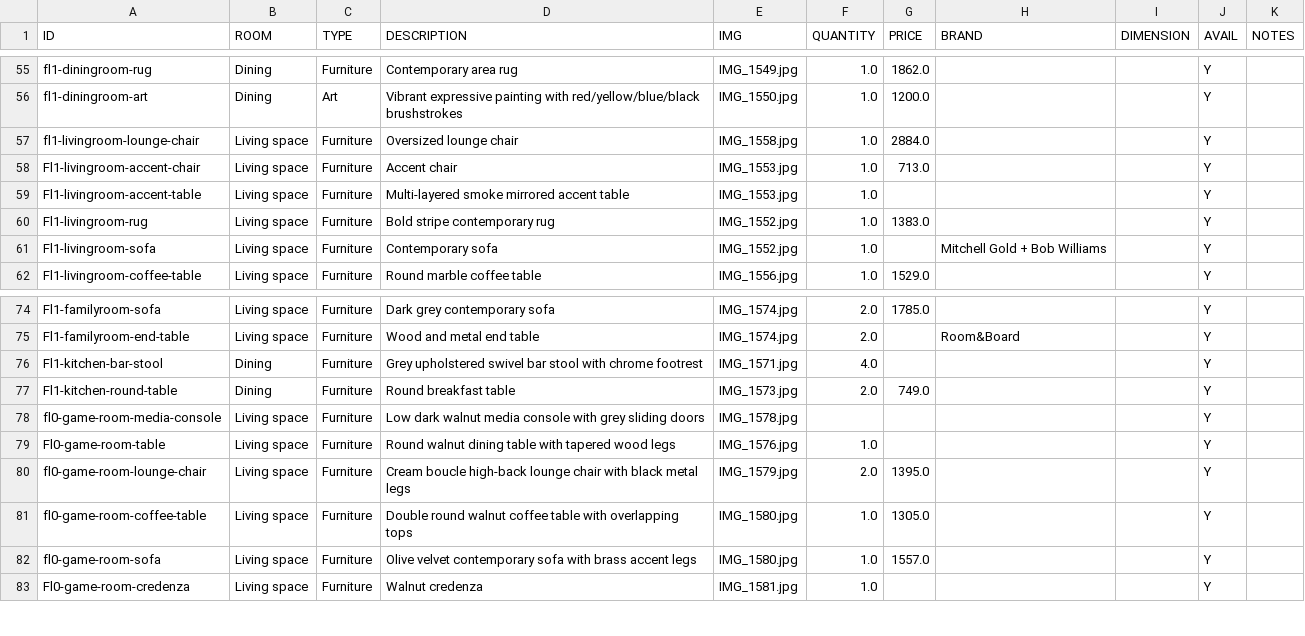
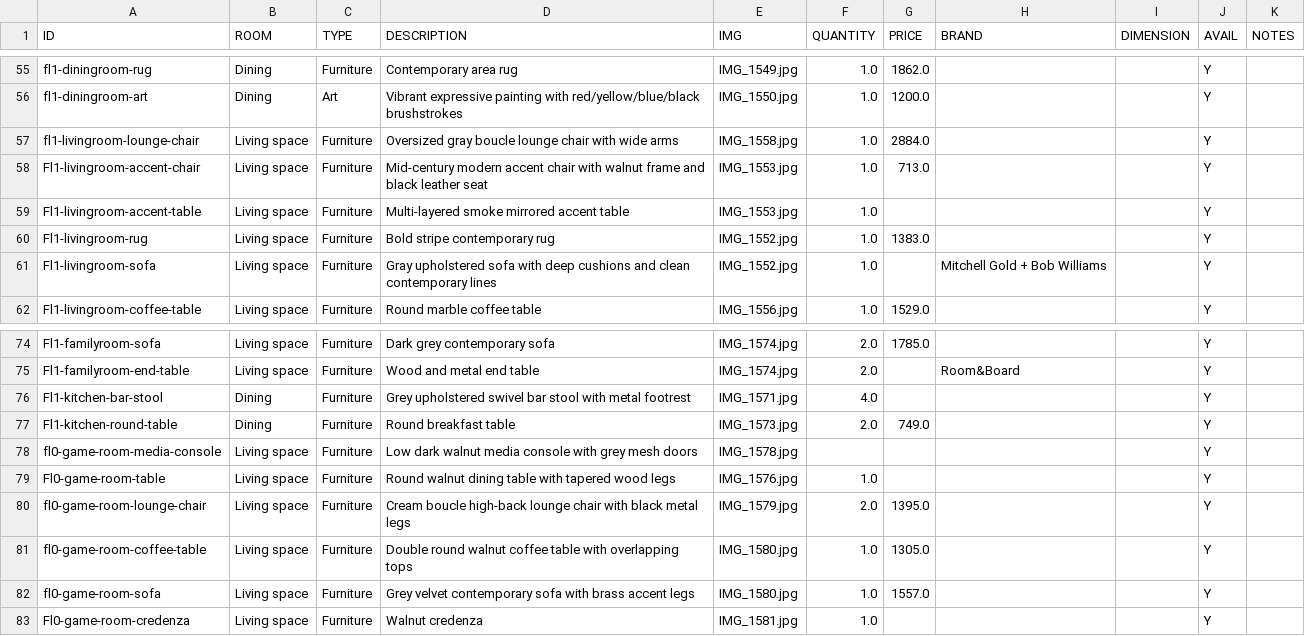
Before and after one commit to archieboo/mohawk-furniture-sale, a CSV file: mohawk-furnitures/inventory.csv, drawn as a sheet; only a part is shown, gaps mark what is left out.

Commit message:
updated inventory.csv

```diff
--- a/mohawk-furnitures/inventory.csv
+++ b/mohawk-furnitures/inventory.csv
@@ -56,7 +56,7 @@ fl1-diningroom-rug,Dining,Furniture,Contemporary area rug,IMG_1549.jpg,1.0,1862.
 fl1-diningroom-art,Dining,Art,Vibrant expressive painting with red/yellow/blue/black brushstrokes,IMG_1550.jpg,1.0,1200.0,,,Y,
-fl1-livingroom-lounge-chair,Living space,Furniture,Oversized lounge chair,IMG_1558.jpg,1.0,2884.0,,,Y,
-Fl1-livingroom-accent-chair,Living space,Furniture,Accent chair,IMG_1553.jpg,1.0,713.0,,,Y,
+fl1-livingroom-lounge-chair,Living space,Furniture,Oversized gray boucle lounge chair with wide arms,IMG_1558.jpg,1.0,2884.0,,,Y,
+Fl1-livingroom-accent-chair,Living space,Furniture,Mid-century modern accent chair with walnut frame and black leather seat,IMG_1553.jpg,1.0,713.0,,,Y,
 Fl1-livingroom-accent-table,Living space,Furniture,Multi-layered smoke mirrored accent table,IMG_1553.jpg,1.0,,,,Y,
 Fl1-livingroom-rug,Living space,Furniture,Bold stripe contemporary rug,IMG_1552.jpg,1.0,1383.0,,,Y,
-Fl1-livingroom-sofa,Living space,Furniture,Contemporary sofa,IMG_1552.jpg,1.0,,Mitchell Gold + Bob Williams,,Y,
+Fl1-livingroom-sofa,Living space,Furniture,Gray upholstered sofa with deep cushions and clean contemporary lines,IMG_1552.jpg,1.0,,Mitchell Gold + Bob Williams,,Y,
 Fl1-livingroom-coffee-table,Living space,Furniture,Round marble coffee table,IMG_1556.jpg,1.0,1529.0,,,Y,
@@ -75,5 +75,5 @@ Fl1-familyroom-sofa,Living space,Furniture,Dark grey contemporary sofa,IMG_1574.
 Fl1-familyroom-end-table,Living space,Furniture,Wood and metal end table,IMG_1574.jpg,2.0,,Room&Board,,Y,
-Fl1-kitchen-bar-stool,Dining,Furniture,Grey upholstered swivel bar stool with chrome footrest,IMG_1571.jpg,4.0,,,,Y,
+Fl1-kitchen-bar-stool,Dining,Furniture,Grey upholstered swivel bar stool with metal footrest,IMG_1571.jpg,4.0,,,,Y,
 Fl1-kitchen-round-table,Dining,Furniture,Round breakfast table,IMG_1573.jpg,2.0,749.0,,,Y,
-fl0-game-room-media-console,Living space,Furniture,Low dark walnut media console with grey sliding doors,IMG_1578.jpg,,,,,Y,
+fl0-game-room-media-console,Living space,Furniture,Low dark walnut media console with grey mesh doors,IMG_1578.jpg,,,,,Y,
 Fl0-game-room-table,Living space,Furniture,Round walnut dining table with tapered wood legs,IMG_1576.jpg,1.0,,,,Y,
@@ -81,3 +81,3 @@ fl0-game-room-lounge-chair,Living space,Furniture,Cream boucle high-back lounge
 fl0-game-room-coffee-table,Living space,Furniture,Double round walnut coffee table with overlapping tops,IMG_1580.jpg,1.0,1305.0,,,Y,
-fl0-game-room-sofa,Living space,Furniture,Olive velvet contemporary sofa with brass accent legs,IMG_1580.jpg,1.0,1557.0,,,Y,
+fl0-game-room-sofa,Living space,Furniture,Grey velvet contemporary sofa with brass accent legs,IMG_1580.jpg,1.0,1557.0,,,Y,
 Fl0-game-room-credenza,Living space,Furniture,Walnut credenza,IMG_1581.jpg,1.0,,,,Y,
```
